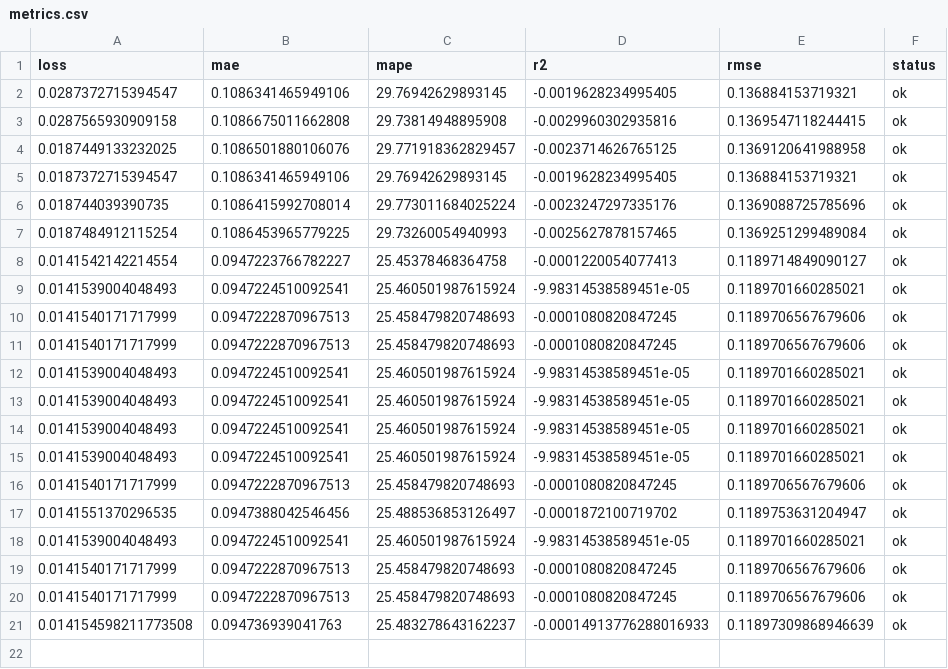
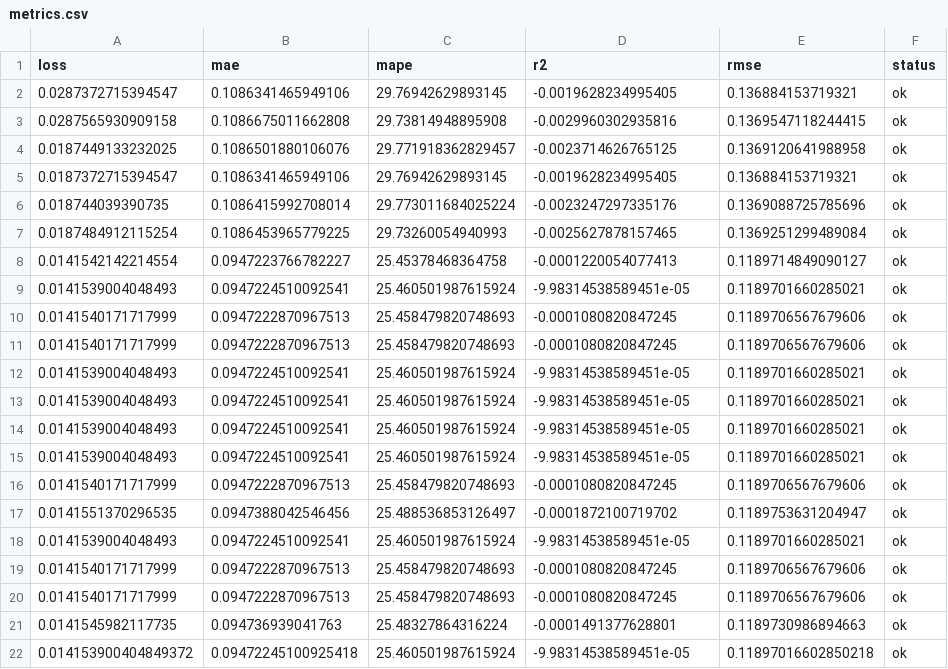
Before and after one commit to autobotsmlops/project, a CSV file: metrics.csv, drawn as a sheet; removed rows and columns are numbered as before the commit, all else as after; the diff names each change by its address in the sheet, - before the commit and + after, or states it on an @@ line.

```diff
--- a/metrics.csv
+++ b/metrics.csv
-row 21: 0.014154598211773508 | 0.094736939041763 | 25.483278643162237 | -0.00014913776288016933 | 0.11897309868946639 | ok
+row 21: 0.0141545982117735 | 0.094736939041763 | 25.48327864316224 | -0.0001491377628801 | 0.1189730986894663 | ok
+row 22: 0.014153900404849372 | 0.09472245100925418 | 25.460501987615924 | -9.98314538589451e-05 | 0.11897016602850218 | ok
```
